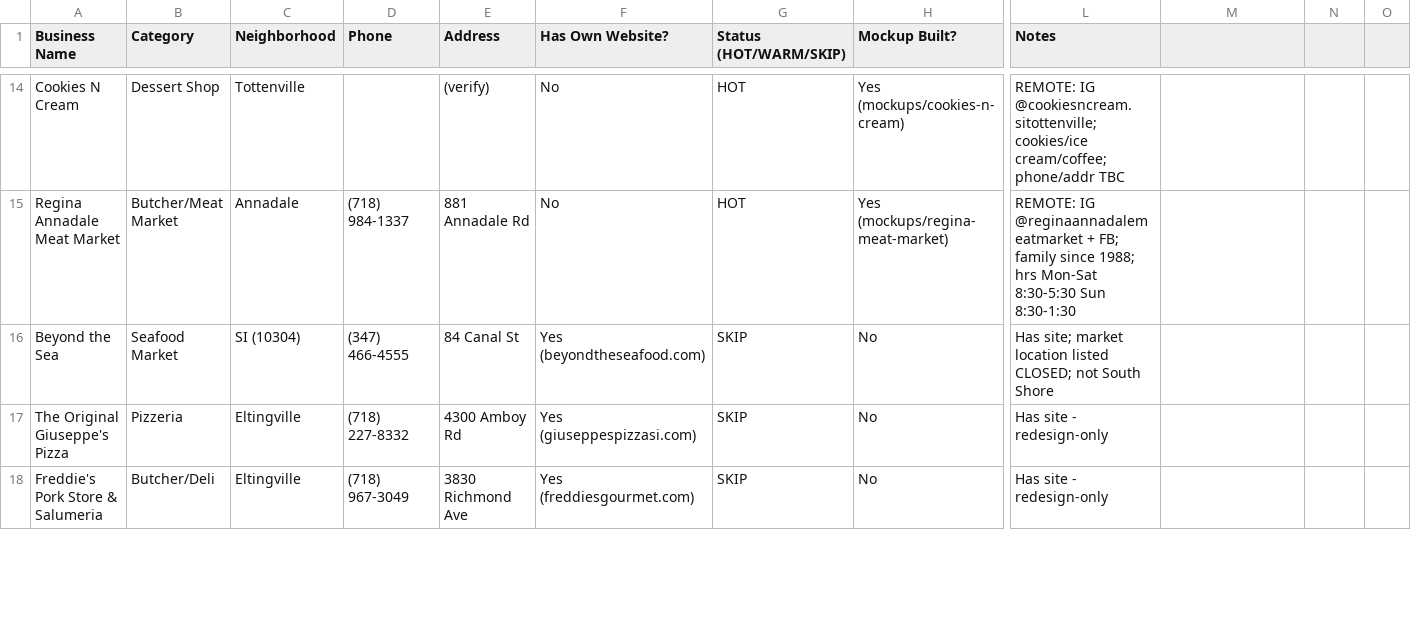
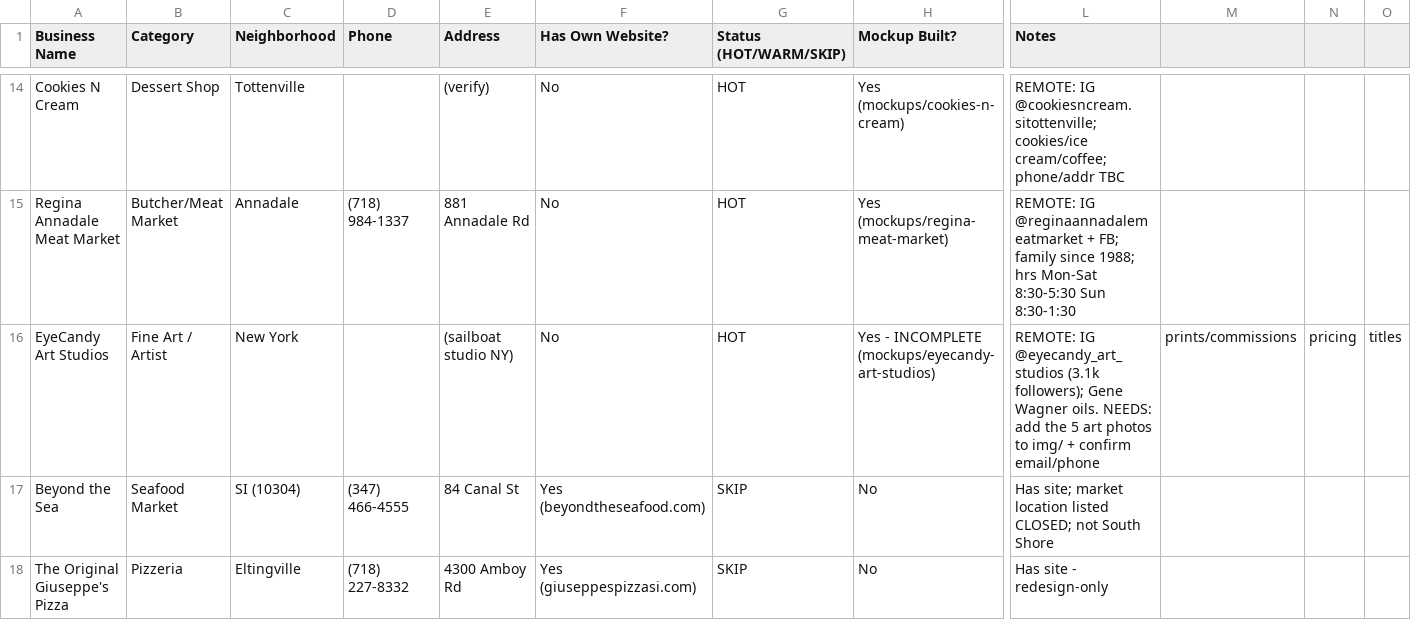
Before and after one commit to jjrpro/Code, a CSV file: projects/si-web-design/sales/prospect-tracker.csv, drawn as a sheet; only a part is shown, gaps mark what is left out; the shorter side is filled out with more unchanged rows; rows hold the shown columns only; the diff names each change by its address in the sheet, - before the commit and + after, or states it on an @@ line.

```diff
--- a/projects/si-web-design/sales/prospect-tracker.csv
+++ b/projects/si-web-design/sales/prospect-tracker.csv
+row 16: EyeCandy Art Studios | Fine Art / Artist | New York |  | (sailboat studio NY) | No | HOT | Yes - INCOMPLETE (mockups/eyecandy-art-studios) | REMOTE: IG @eyecandy_art_studios (3.1k followers); Gene Wagner oils. NEEDS: add the 5 art photos to img/ + confirm email/phone | prints/commissions | pricing | titles
```
Also changed, not shown: 3 other files.
